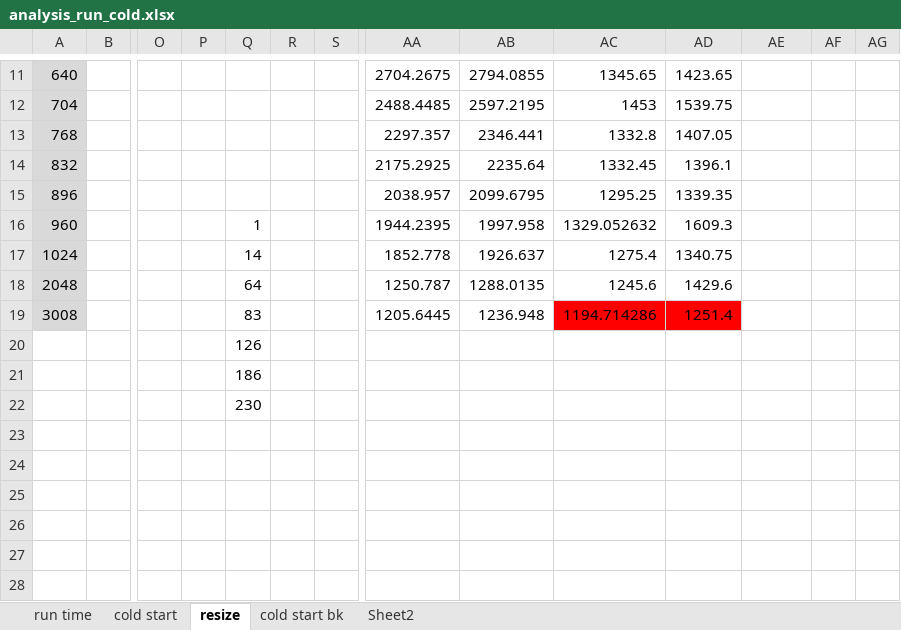
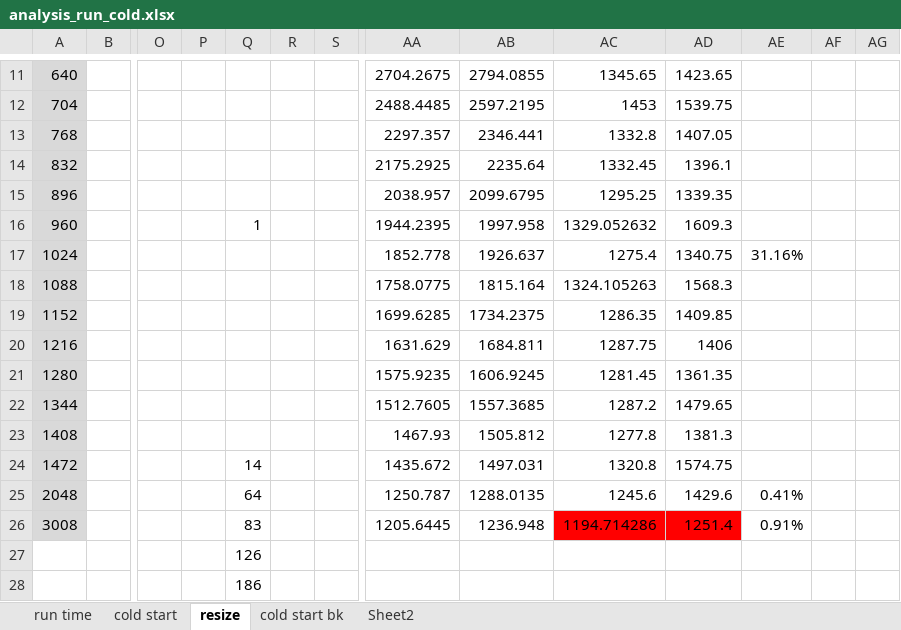
Before and after one commit to pacslab/serverless-iot-deployment, an Excel workbook: experiments/lambda/analysis_run_cold.xlsx, sheet resize, drawn as a sheet; only a part is shown, gaps mark what is left out; the shorter side is filled out with more unchanged rows; values as stored, in another font and other column widths than the file's, no borders; charts and pictures not drawn; addresses are those after the commit; rows hold the shown columns only; the diff names each change by its address in the sheet, - before the commit and + after, or states it on an @@ line.

Commit message:
Added matlab analysis

```diff
--- a/experiments/lambda/analysis_run_cold.xlsx (sheet resize)
+++ b/experiments/lambda/analysis_run_cold.xlsx (sheet resize)
-Q17: 14
+Q17: (empty)
-AE17: (empty)
+AE17: 31.16%
+row 18: 1088 |  |  |  |  |  |  | 1758.0775 | 1815.164 | 1324.105263 | 1568.3
+row 19: 1152 |  |  |  |  |  |  | 1699.6285 | 1734.2375 | 1286.35 | 1409.85
+row 20: 1216 |  |  |  |  |  |  | 1631.629 | 1684.811 | 1287.75 | 1406
+row 21: 1280 |  |  |  |  |  |  | 1575.9235 | 1606.9245 | 1281.45 | 1361.35
+row 22: 1344 |  |  |  |  |  |  | 1512.7605 | 1557.3685 | 1287.2 | 1479.65
+row 23: 1408 |  |  |  |  |  |  | 1467.93 | 1505.812 | 1277.8 | 1381.3
+row 24: 1472 |  |  |  | 14 |  |  | 1435.672 | 1497.031 | 1320.8 | 1574.75
-AE25: (empty)
+AE25: 0.41%
-AE26: (empty)
+AE26: 0.91%
```
Also changed, not shown: sheet cold start, charts or pictures, 36 other files.
